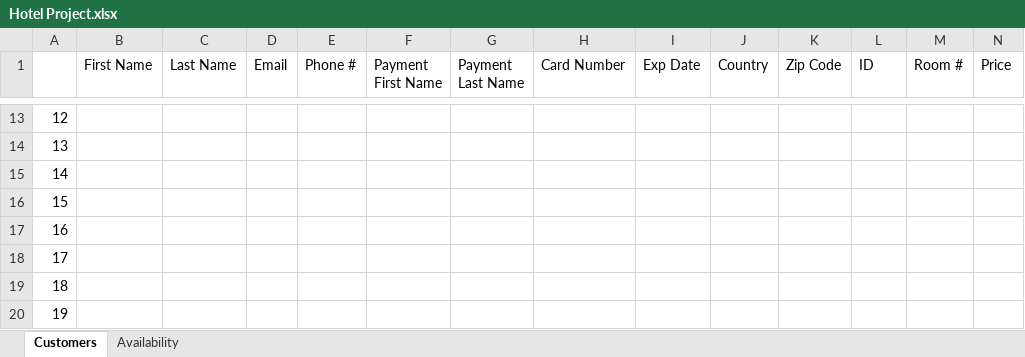
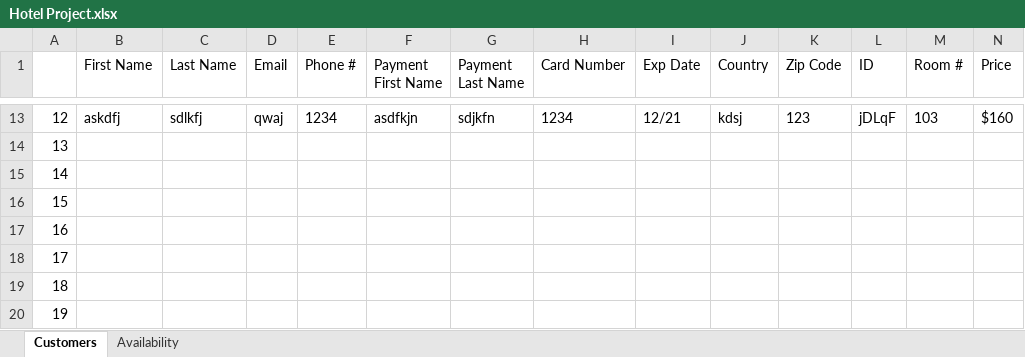
Before and after one commit to josegodinez25/Bit-by-Bit, an Excel workbook: HotelProject/Hotel Project.xlsx, sheet Customers, drawn as a sheet; only a part is shown, gaps mark what is left out; values as stored, in another font and other column widths than the file's, no borders; the diff covers the shown part only; the diff names each change by its address in the sheet, - before the commit and + after, or states it on an @@ line.

```diff
--- a/HotelProject/Hotel Project.xlsx (sheet Customers)
+++ b/HotelProject/Hotel Project.xlsx (sheet Customers)
-B13 (First Name): (empty)
+B13 (First Name): askdfj
-C13 (Last Name): (empty)
+C13 (Last Name): sdlkfj
-D13 (Email): (empty)
+D13 (Email): qwaj
-E13 (Phone #): (empty)
+E13 (Phone #): 1234
-F13 (Payment First Name): (empty)
+F13 (Payment First Name): asdfkjn
-G13 (Payment Last Name): (empty)
+G13 (Payment Last Name): sdjkfn
-H13 (Card Number): (empty)
+H13 (Card Number): 1234
-I13 (Exp Date): (empty)
+I13 (Exp Date): 12/21
-J13 (Country): (empty)
+J13 (Country): kdsj
-K13 (Zip Code): (empty)
+K13 (Zip Code): 123
-L13 (ID): (empty)
+L13 (ID): jDLqF
-M13 (Room #): (empty)
+M13 (Room #): 103
-N13 (Price): (empty)
+N13 (Price): $160
```
Also changed, not shown: 62 edited cells elsewhere in this sheet, sheet Availability, 2 other files.
